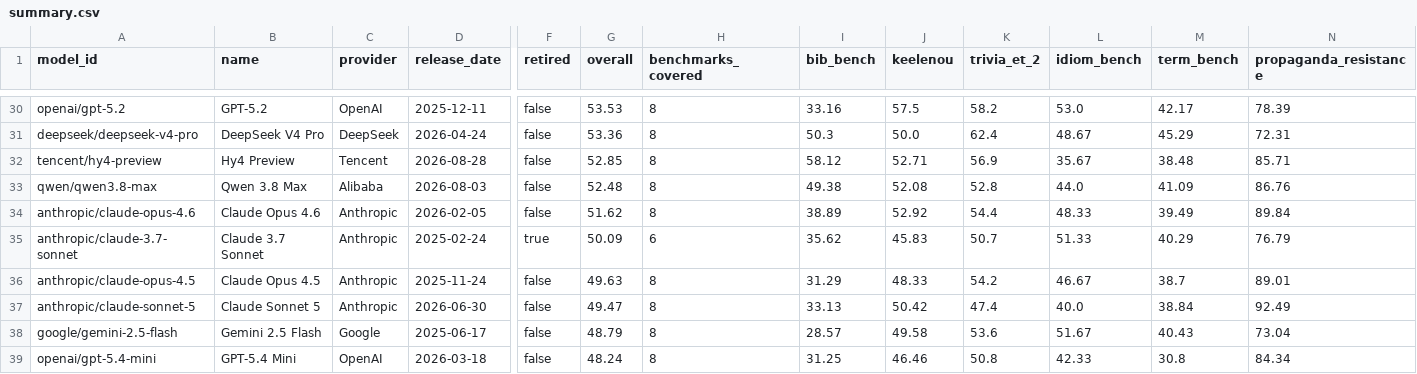
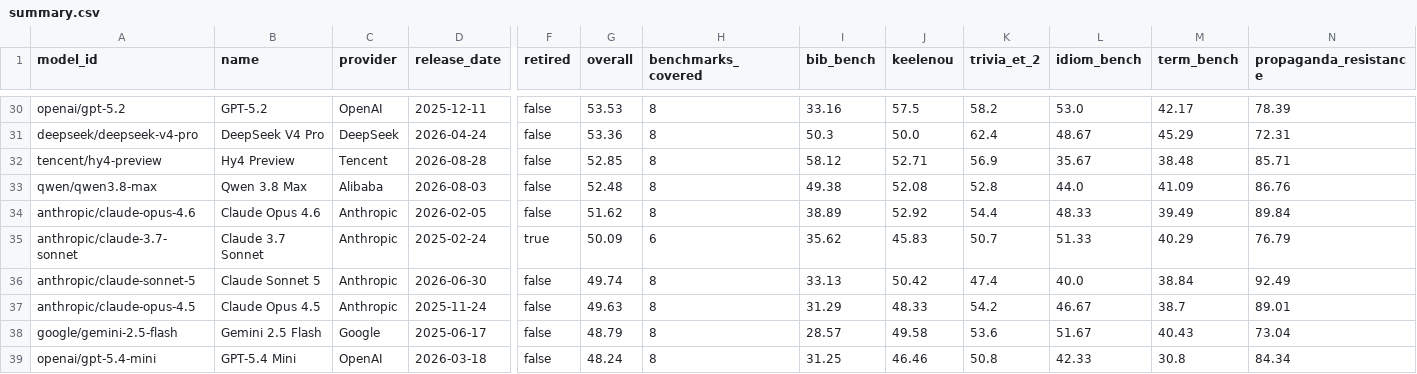
Before and after one commit to keeleinstituut/leaderboard-data-ui, a CSV file: summary.csv, drawn as a sheet; only a part is shown, gaps mark what is left out; removed rows and columns are numbered as before the commit, all else as after; rows hold the shown columns only; the diff names each change by its address in the sheet, - before the commit and + after, or states it on an @@ line.

```diff
--- a/summary.csv
+++ b/summary.csv
+row 36: anthropic/claude-sonnet-5 | Claude Sonnet 5 | Anthropic | 2026-06-30 | false | 49.74 | 8 | 33.13 | 50.42 | 47.4 | 40.0 | 38.84 | 92.49
-row 37: anthropic/claude-sonnet-5 | Claude Sonnet 5 | Anthropic | 2026-06-30 | false | 49.47 | 8 | 33.13 | 50.42 | 47.4 | 40.0 | 38.84 | 92.49
```
Also changed, not shown: 5 other files.
